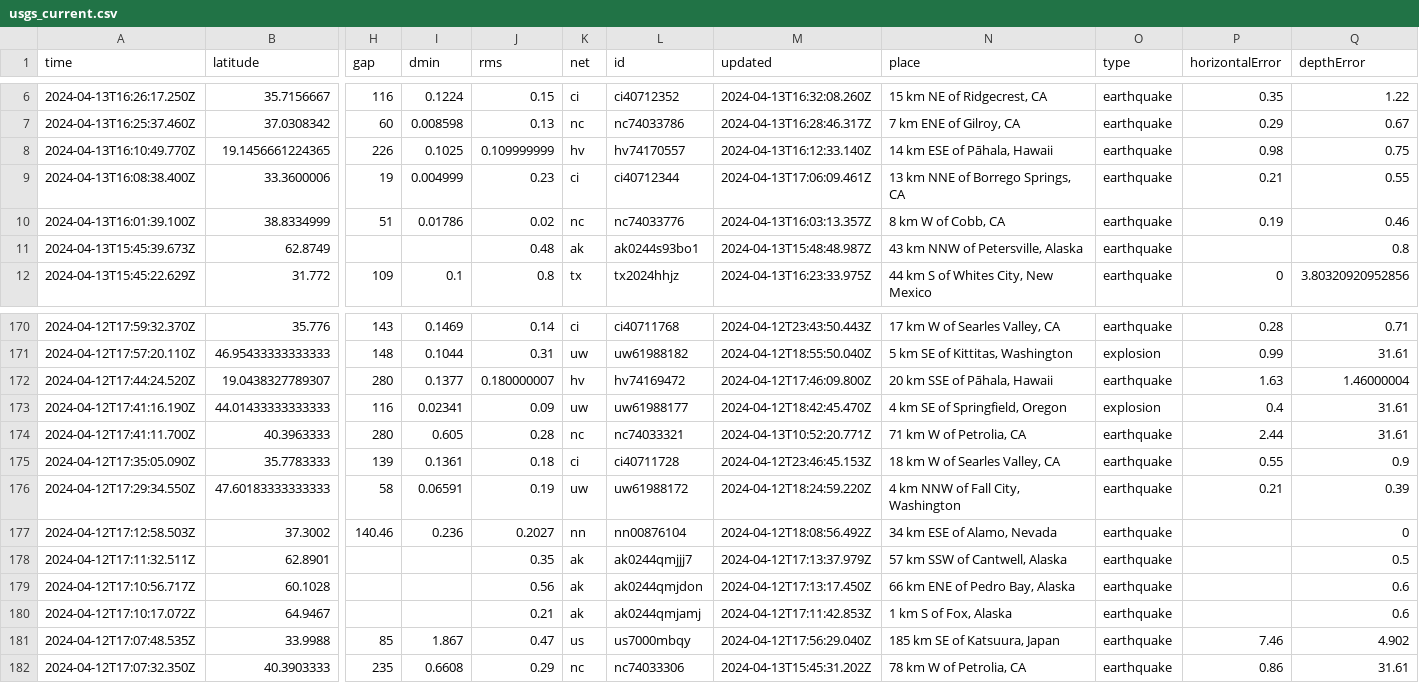
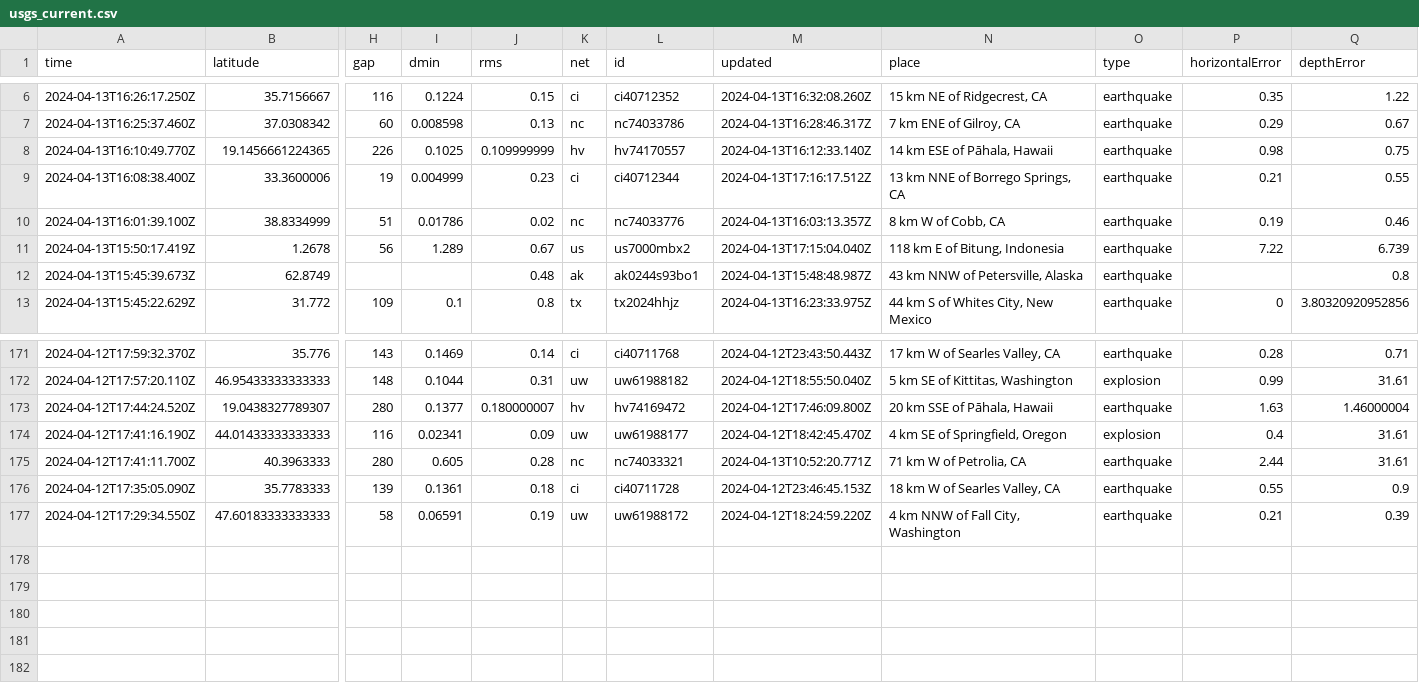
Before and after one commit to carlappen/nicar23-github-actions, a CSV file: usgs_current.csv, drawn as a sheet; only a part is shown, gaps mark what is left out; removed rows and columns are numbered as before the commit, all else as after; rows hold the shown columns only; the diff names each change by its address in the sheet, - before the commit and + after, or states it on an @@ line.

```diff
--- a/usgs_current.csv
+++ b/usgs_current.csv
-M9 (updated): 2024-04-13T17:06:09.461Z
+M9 (updated): 2024-04-13T17:16:17.512Z
+row 11: 2024-04-13T15:50:17.419Z | 1.2678 | 56 | 1.289 | 0.67 | us | us7000mbx2 | 2024-04-13T17:15:04.040Z | 118 km E of Bitung, Indonesia | earthquake | 7.22 | 6.739
-row 177: 2024-04-12T17:12:58.503Z | 37.3002 | 140.46 | 0.236 | 0.2027 | nn | nn00876104 | 2024-04-12T18:08:56.492Z | 34 km ESE of Alamo, Nevada | earthquake |  | 0
-row 178: 2024-04-12T17:11:32.511Z | 62.8901 |  |  | 0.35 | ak | ak0244qmjjj7 | 2024-04-12T17:13:37.979Z | 57 km SSW of Cantwell, Alaska | earthquake |  | 0.5
-row 179: 2024-04-12T17:10:56.717Z | 60.1028 |  |  | 0.56 | ak | ak0244qmjdon | 2024-04-12T17:13:17.450Z | 66 km ENE of Pedro Bay, Alaska | earthquake |  | 0.6
-row 180: 2024-04-12T17:10:17.072Z | 64.9467 |  |  | 0.21 | ak | ak0244qmjamj | 2024-04-12T17:11:42.853Z | 1 km S of Fox, Alaska | earthquake |  | 0.6
-row 181: 2024-04-12T17:07:48.535Z | 33.9988 | 85 | 1.867 | 0.47 | us | us7000mbqy | 2024-04-12T17:56:29.040Z | 185 km SE of Katsuura, Japan | earthquake | 7.46 | 4.902
-row 182: 2024-04-12T17:07:32.350Z | 40.3903333 | 235 | 0.6608 | 0.29 | nc | nc74033306 | 2024-04-13T15:45:31.202Z | 78 km W of Petrolia, CA | earthquake | 0.86 | 31.61
```
